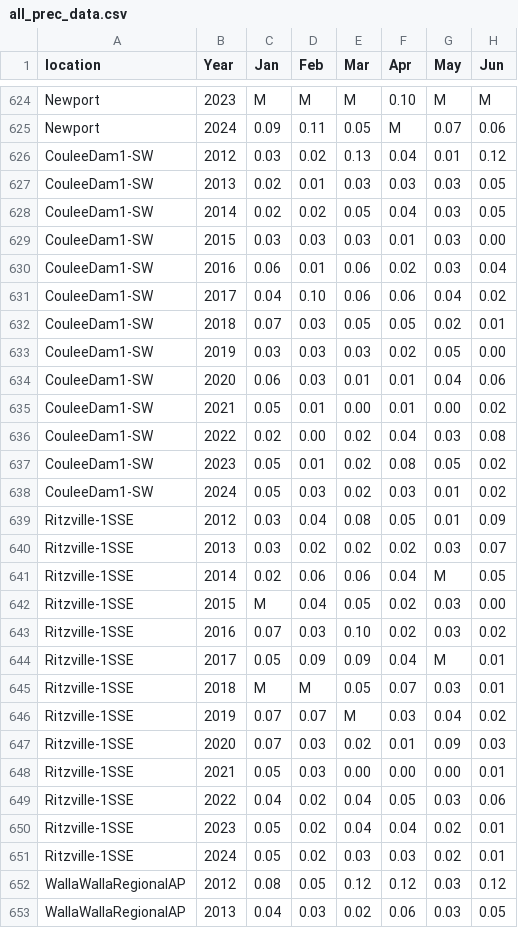
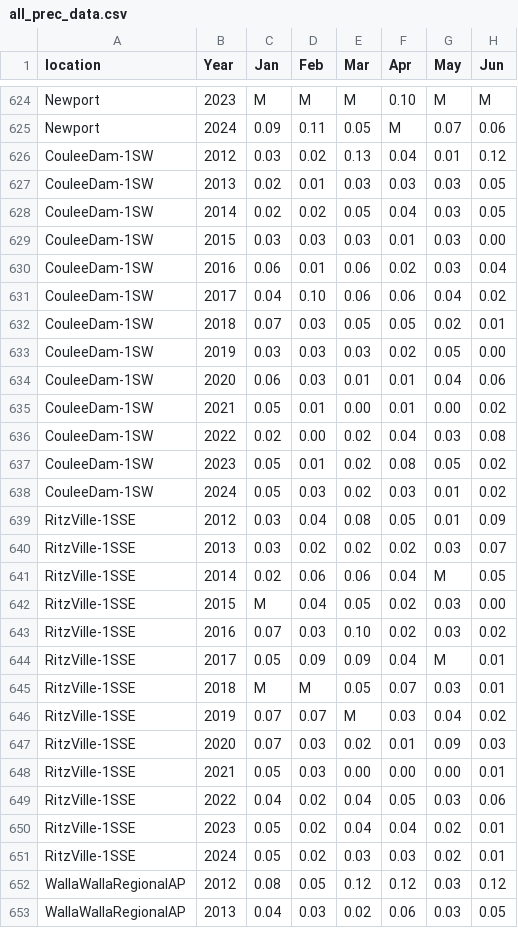
Before and after one commit to Wendy-Path/CSE163, a CSV file: Weather-Data/Weather-Data-Files/all_prec_data.csv (was Weather-Data/all_prec_data.csv), drawn as a sheet; only a part is shown, gaps mark what is left out; the diff covers the shown part only; the diff names each change by its address in the sheet, - before the commit and + after, or states it on an @@ line.

Commit message:
counties for both prec and temp, some csv file names also updated

```diff
--- a/Weather-Data/all_prec_data.csv
+++ b/Weather-Data/Weather-Data-Files/all_prec_data.csv
-A626:A638 (location): CouleeDam1-SW
+A626:A638 (location): CouleeDam-1SW
-A639:A651 (location): Ritzville-1SSE
+A639:A651 (location): RitzVille-1SSE
```
Also changed, not shown: 106 edited cells elsewhere in this file, Weather-Data/Weather-Data-Files/all_temp_data.csv, Weather-Data/Weather-Data-Files/temp/temp-csv/Temp-Davenport.csv, 42 other files.
